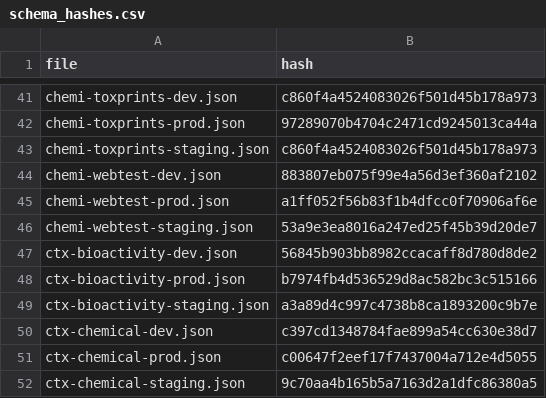
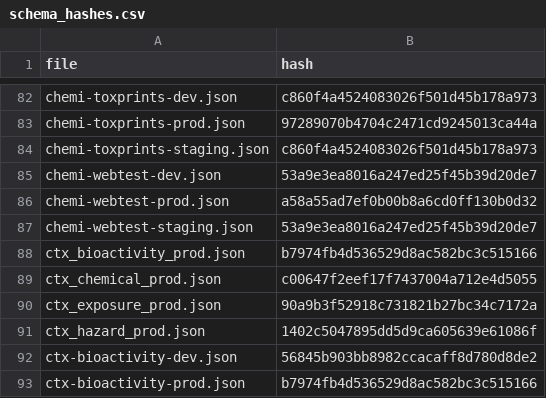
Before and after one commit to seanthimons/ComptoxR, a CSV file: schema_hashes.csv, drawn as a sheet; only a part is shown, gaps mark what is left out; the shorter side is filled out with more unchanged rows; the diff covers the shown part only.

```diff
--- a/schema_hashes.csv
+++ b/schema_hashes.csv
@@ -43,5 +84,9 @@ chemi-toxprints-prod.json,97289070b4704c2471cd9245013ca44a
 chemi-toxprints-staging.json,c860f4a4524083026f501d45b178a973
-chemi-webtest-dev.json,883807eb075f99e4a56d3ef360af2102
-chemi-webtest-prod.json,a1ff052f56b83f1b4dfcc0f70906af6e
+chemi-webtest-dev.json,53a9e3ea8016a247ed25f45b39d20de7
+chemi-webtest-prod.json,a58a55ad7ef0b00b8a6cd0ff130b0d32
 chemi-webtest-staging.json,53a9e3ea8016a247ed25f45b39d20de7
+ctx_bioactivity_prod.json,b7974fb4d536529d8ac582bc3c515166
+ctx_chemical_prod.json,c00647f2eef17f7437004a712e4d5055
+ctx_exposure_prod.json,90a9b3f52918c731821b27bc34c7172a
+ctx_hazard_prod.json,1402c5047895dd5d9ca605639e61086f
 ctx-bioactivity-dev.json,56845b903bb8982ccacaff8d780d8de2
```
Also changed, not shown: 41 added rows elsewhere in this file, 2 other files.
